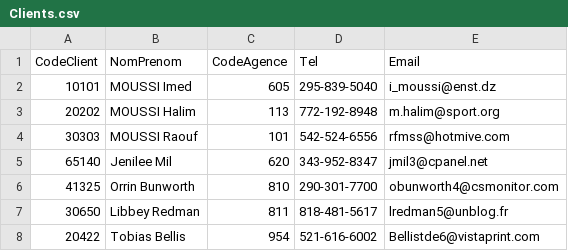
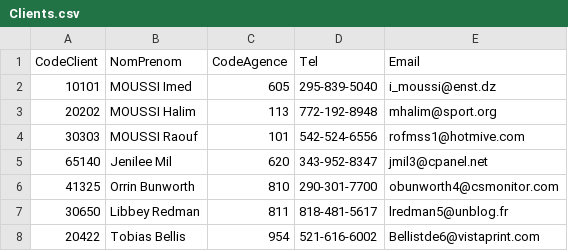
Before and after one commit to ImedMoussi/ATM-Machine-Project, a CSV file: CSV/Clients.csv, drawn as a sheet; only a part is shown.

```diff
--- a/CSV/Clients.csv
+++ b/CSV/Clients.csv
@@ -2,4 +2,4 @@ CodeClient,NomPrenom,CodeAgence,Tel,Email
 10101,MOUSSI Imed,605,295-839-5040,i_moussi@enst.dz
-20202,MOUSSI Halim,113,772-192-8948,m.halim@sport.org
-30303,MOUSSI Raouf,101,542-524-6556,rfmss@hotmive.com
+20202,MOUSSI Halim,113,772-192-8948,mhalim@sport.org
+30303,MOUSSI Raouf,101,542-524-6556,rofmss1@hotmive.com
 65140,Jenilee Mil,620,343-952-8347,jmil3@cpanel.net
```
Also changed, not shown: 3 other files.
